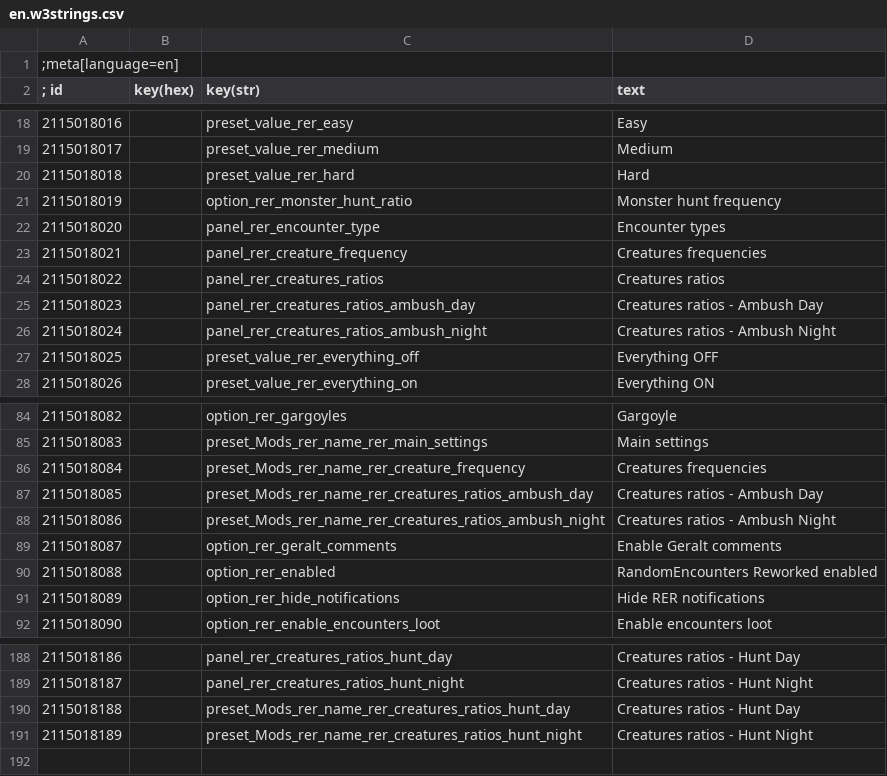
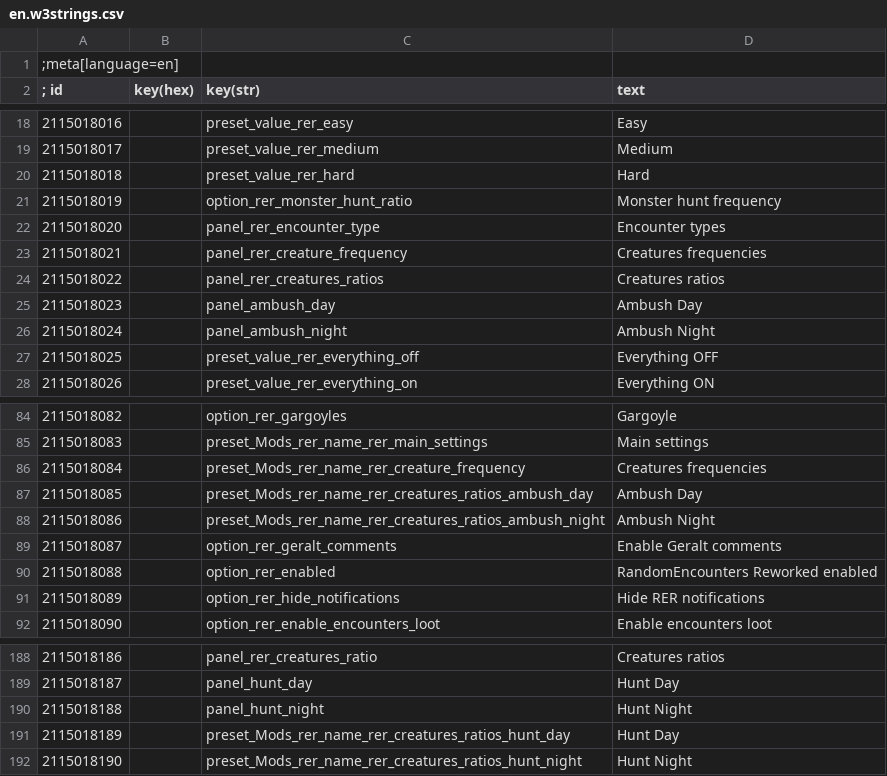
Before and after one commit to Aelto/tw3-random-encounters-reworked, a CSV file: strings/en.w3strings.csv, drawn as a sheet; only a part is shown, gaps mark what is left out; the diff covers the shown part only.

Commit message:
separate the creatures ratios menus for hunt/ambushes

```diff
--- a/strings/en.w3strings.csv
+++ b/strings/en.w3strings.csv
@@ -24,4 +24,4 @@
 2115018022|        |panel_rer_creatures_ratios|Creatures ratios
-2115018023|        |panel_rer_creatures_ratios_ambush_day|Creatures ratios - Ambush Day
-2115018024|        |panel_rer_creatures_ratios_ambush_night|Creatures ratios - Ambush Night
+2115018023|        |panel_ambush_day|Ambush Day
+2115018024|        |panel_ambush_night|Ambush Night
 2115018025|        |preset_value_rer_everything_off|Everything OFF
@@ -86,4 +86,4 @@
 2115018084|        |preset_Mods_rer_name_rer_creature_frequency|Creatures frequencies
-2115018085|        |preset_Mods_rer_name_rer_creatures_ratios_ambush_day|Creatures ratios - Ambush Day
-2115018086|        |preset_Mods_rer_name_rer_creatures_ratios_ambush_night|Creatures ratios - Ambush Night
+2115018085|        |preset_Mods_rer_name_rer_creatures_ratios_ambush_day|Ambush Day
+2115018086|        |preset_Mods_rer_name_rer_creatures_ratios_ambush_night|Ambush Night
 2115018087|        |option_rer_geralt_comments|Enable Geralt comments
@@ -188,4 +188,5 @@
-2115018186|        |panel_rer_creatures_ratios_hunt_day|Creatures ratios - Hunt Day
-2115018187|        |panel_rer_creatures_ratios_hunt_night|Creatures ratios - Hunt Night
-2115018188|        |preset_Mods_rer_name_rer_creatures_ratios_hunt_day|Creatures ratios - Hunt Day
-2115018189|        |preset_Mods_rer_name_rer_creatures_ratios_hunt_night|Creatures ratios - Hunt Night
+2115018186|        |panel_rer_creatures_ratio|Creatures ratios
+2115018187|        |panel_hunt_day|Hunt Day
+2115018188|        |panel_hunt_night|Hunt Night
+2115018189|        |preset_Mods_rer_name_rer_creatures_ratios_hunt_day|Hunt Day
+2115018190|        |preset_Mods_rer_name_rer_creatures_ratios_hunt_night|Hunt Night
```
Also changed, not shown: 31 edited cells elsewhere in this file, 15 other files.
